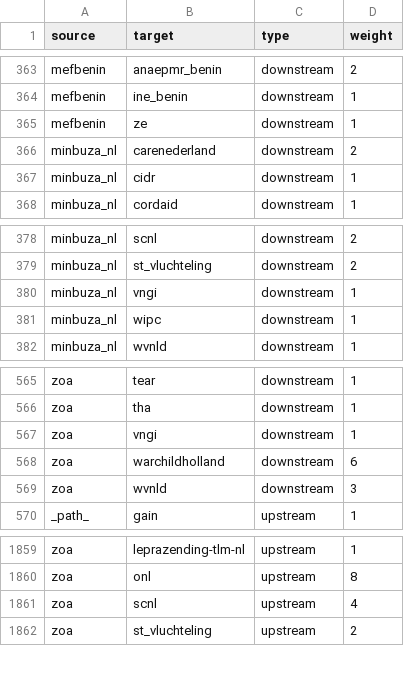
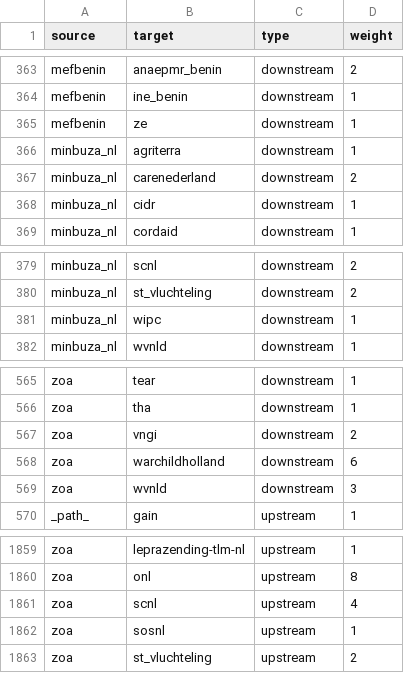
Before and after one commit to andylolz/traceability, a CSV file: links.csv, drawn as a sheet; only a part is shown, gaps mark what is left out.

Commit message:
Deploying to gh-pages from  @ 3dd9fb0169f10f756769f0839059b05ec664e5b7 🚀

```diff
--- a/links.csv
+++ b/links.csv
@@ -365,2 +365,3 @@ mefbenin,ine_benin,downstream,1
 mefbenin,ze,downstream,1
+minbuza_nl,agriterra,downstream,1
 minbuza_nl,carenederland,downstream,2
@@ -379,3 +380,2 @@ minbuza_nl,scnl,downstream,2
 minbuza_nl,st_vluchteling,downstream,2
-minbuza_nl,vngi,downstream,1
 minbuza_nl,wipc,downstream,1
@@ -566,3 +566,3 @@ zoa,tear,downstream,1
 zoa,tha,downstream,1
-zoa,vngi,downstream,1
+zoa,vngi,downstream,2
 zoa,warchildholland,downstream,6
@@ -1861,2 +1861,3 @@ zoa,onl,upstream,8
 zoa,scnl,upstream,4
+zoa,sosnl,upstream,1
 zoa,st_vluchteling,upstream,2
```
